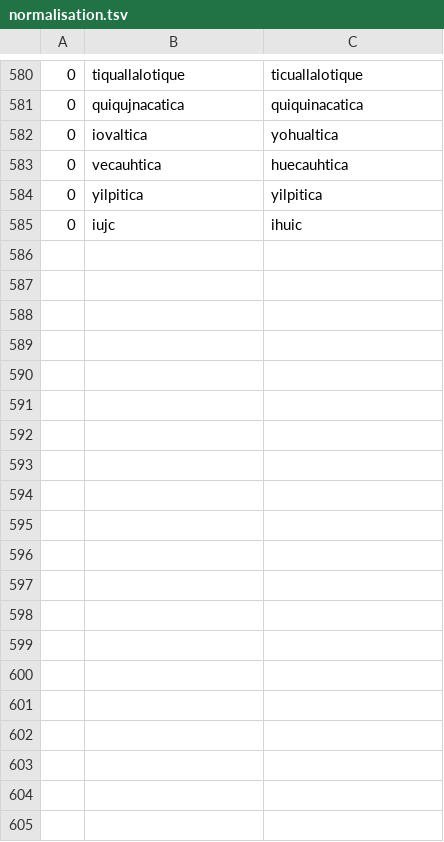
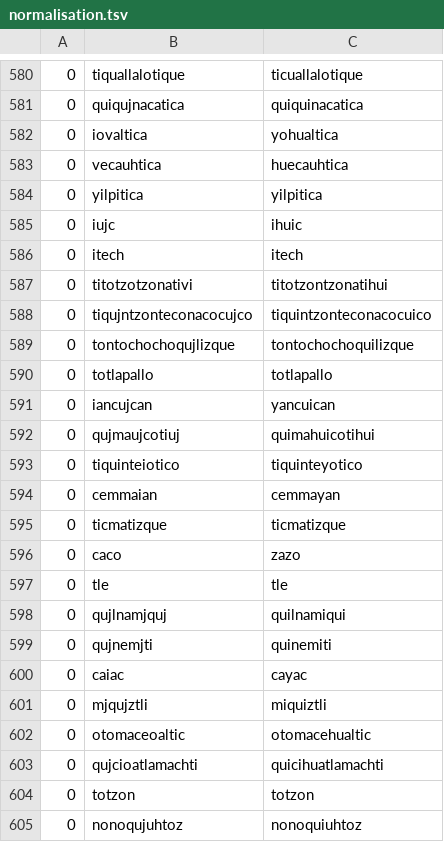
Before and after one commit to ftyers/UD_Classical_Nahuatl-FloCo, a TSV file: scripts/normalisation.tsv, drawn as a sheet; only a part is shown, gaps mark what is left out; the diff covers the shown part only.

```diff
--- a/scripts/normalisation.tsv
+++ b/scripts/normalisation.tsv
@@ -585 +585,21 @@
 0	iujc	ihuic
+0	itech	itech
+0	titotzotzonativi	titotzontzonatihui
+0	tiqujntzonteconacocujco	tiquintzonteconacocuico
+0	tontochochoqujlizque	tontochochoquilizque
+0	totlapallo	totlapallo
+0	iancujcan	yancuican
+0	qujmaujcotiuj	quimahuicotihui
+0	tiquinteiotico	tiquinteyotico
+0	cemmaian	cemmayan
+0	ticmatizque	ticmatizque
+0	caco	zazo
+0	tle	tle
+0	qujlnamjquj	quilnamiqui
+0	qujnemjti	quinemiti
+0	caiac	cayac
+0	mjqujztli	miquiztli
+0	otomaceoaltic	otomacehualtic
+0	qujcioatlamachti	quicihuatlamachti
+0	totzon	totzon
+0	nonoqujuhtoz	nonoquiuhtoz
```
Also changed, not shown: 14 added rows elsewhere in this file, scripts/lexicon.tsv.
